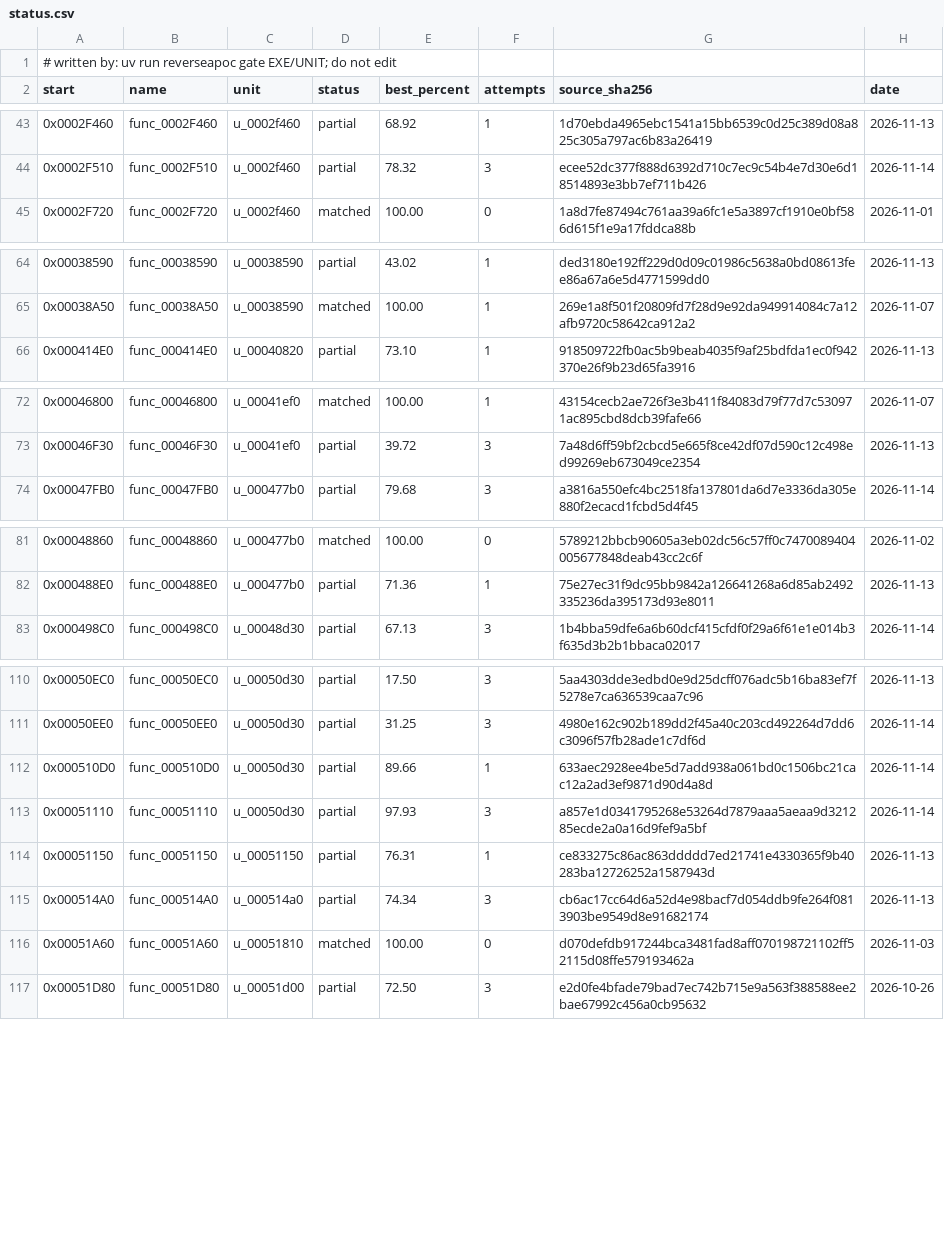
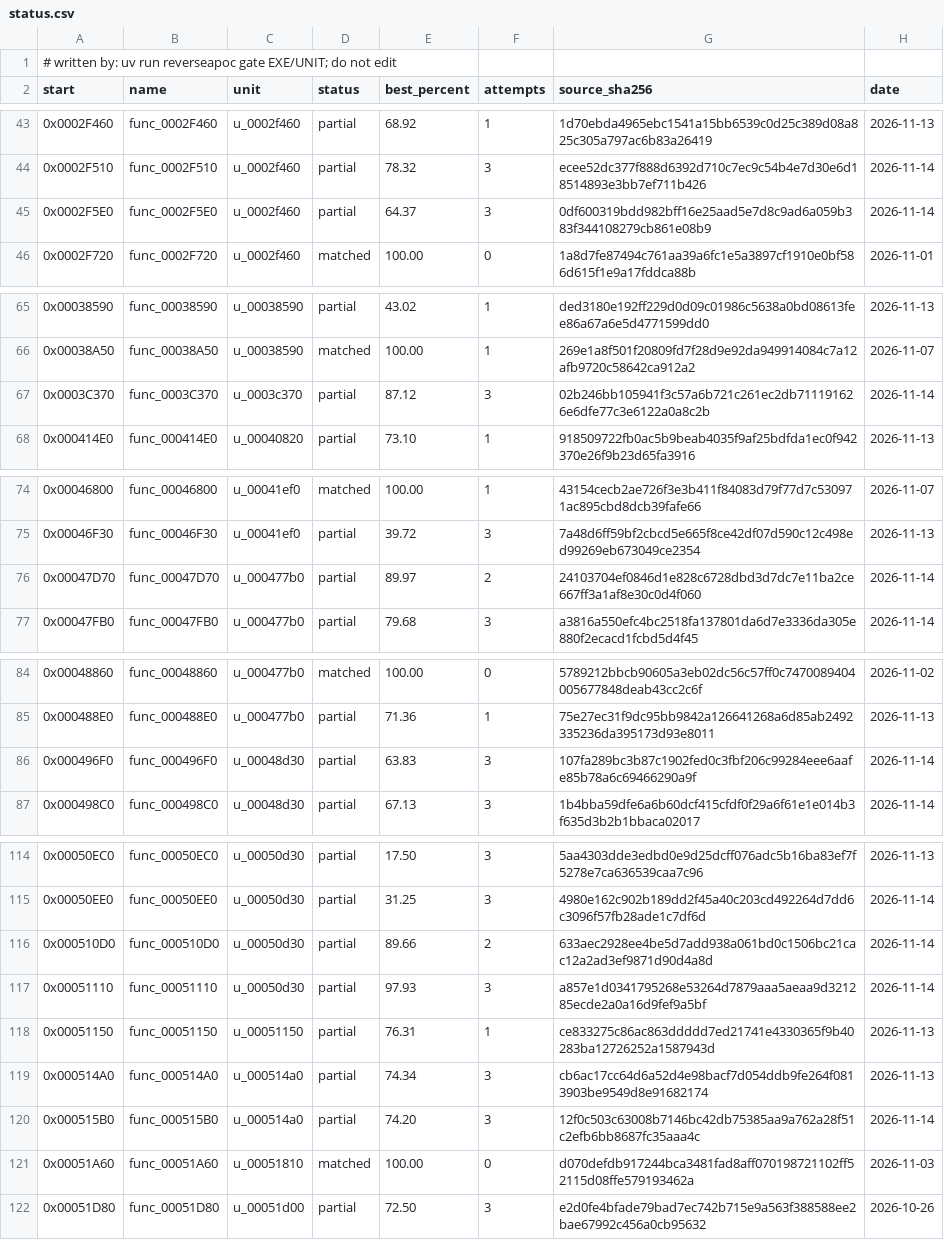
Before and after one commit to ayrtondenner/ReverseApoc, a CSV file: config/ufo2p/status.csv, drawn as a sheet; only a part is shown, gaps mark what is left out; the diff covers the shown part only.

```diff
--- a/config/ufo2p/status.csv
+++ b/config/ufo2p/status.csv
@@ -44,2 +44,3 @@ start,name,unit,status,best_percent,attempts,source_sha256,date
 0x0002F510,func_0002F510,u_0002f460,partial,78.32,3,ecee52dc377f888d6392d710c7ec9c54b4e7d30e6d18514893e3bb7ef711b426,2026-11-14
+0x0002F5E0,func_0002F5E0,u_0002f460,partial,64.37,3,0df600319bdd982bff16e25aad5e7d8c9ad6a059b383f344108279cb861e08b9,2026-11-14
 0x0002F720,func_0002F720,u_0002f460,matched,100.00,0,1a8d7fe87494c761aa39a6fc1e5a3897cf1910e0bf586d615f1e9a17fddca88b,2026-11-01
@@ -65,2 +66,3 @@ start,name,unit,status,best_percent,attempts,source_sha256,date
 0x00038A50,func_00038A50,u_00038590,matched,100.00,1,269e1a8f501f20809fd7f28d9e92da949914084c7a12afb9720c58642ca912a2,2026-11-07
+0x0003C370,func_0003C370,u_0003c370,partial,87.12,3,02b246bb105941f3c57a6b721c261ec2db711191626e6dfe77c3e6122a0a8c2b,2026-11-14
 0x000414E0,func_000414E0,u_00040820,partial,73.10,1,918509722fb0ac5b9beab4035f9af25bdfda1ec0f942370e26f9b23d65fa3916,2026-11-13
@@ -73,2 +75,3 @@ start,name,unit,status,best_percent,attempts,source_sha256,date
 0x00046F30,func_00046F30,u_00041ef0,partial,39.72,3,7a48d6ff59bf2cbcd5e665f8ce42df07d590c12c498ed99269eb673049ce2354,2026-11-13
+0x00047D70,func_00047D70,u_000477b0,partial,89.97,2,24103704ef0846d1e828c6728dbd3d7dc7e11ba2ce667ff3a1af8e30c0d4f060,2026-11-14
 0x00047FB0,func_00047FB0,u_000477b0,partial,79.68,3,a3816a550efc4bc2518fa137801da6d7e3336da305e880f2ecacd1fcbd5d4f45,2026-11-14
@@ -82,2 +85,3 @@ start,name,unit,status,best_percent,attempts,source_sha256,date
 0x000488E0,func_000488E0,u_000477b0,partial,71.36,1,75e27ec31f9dc95bb9842a126641268a6d85ab2492335236da395173d93e8011,2026-11-13
+0x000496F0,func_000496F0,u_00048d30,partial,63.83,3,107fa289bc3b87c1902fed0c3fbf206c99284eee6aafe85b78a6c69466290a9f,2026-11-14
 0x000498C0,func_000498C0,u_00048d30,partial,67.13,3,1b4bba59dfe6a6b60dcf415cfdf0f29a6f61e1e014b3f635d3b2b1bbaca02017,2026-11-14
@@ -111,3 +115,3 @@ start,name,unit,status,best_percent,attempts,source_sha256,date
 0x00050EE0,func_00050EE0,u_00050d30,partial,31.25,3,4980e162c902b189dd2f45a40c203cd492264d7dd6c3096f57fb28ade1c7df6d,2026-11-14
-0x000510D0,func_000510D0,u_00050d30,partial,89.66,1,633aec2928ee4be5d7add938a061bd0c1506bc21cac12a2ad3ef9871d90d4a8d,2026-11-14
+0x000510D0,func_000510D0,u_00050d30,partial,89.66,2,633aec2928ee4be5d7add938a061bd0c1506bc21cac12a2ad3ef9871d90d4a8d,2026-11-14
 0x00051110,func_00051110,u_00050d30,partial,97.93,3,a857e1d0341795268e53264d7879aaa5aeaa9d321285ecde2a0a16d9fef9a5bf,2026-11-14
@@ -115,2 +119,3 @@ start,name,unit,status,best_percent,attempts,source_sha256,date
 0x000514A0,func_000514A0,u_000514a0,partial,74.34,3,cb6ac17cc64d6a52d4e98bacf7d054ddb9fe264f0813903be9549d8e91682174,2026-11-13
+0x000515B0,func_000515B0,u_000514a0,partial,74.20,3,12f0c503c63008b7146bc42db75385aa9a762a28f51c2efb6bb8687fc35aaa4c,2026-11-14
 0x00051A60,func_00051A60,u_00051810,matched,100.00,0,d070defdb917244bca3481fad8aff070198721102ff52115d08ffe579193462a,2026-11-03
```
Also changed, not shown: 1 added row and 6 edited cells elsewhere in this file, config/tacp/status.csv, 1 other file.
